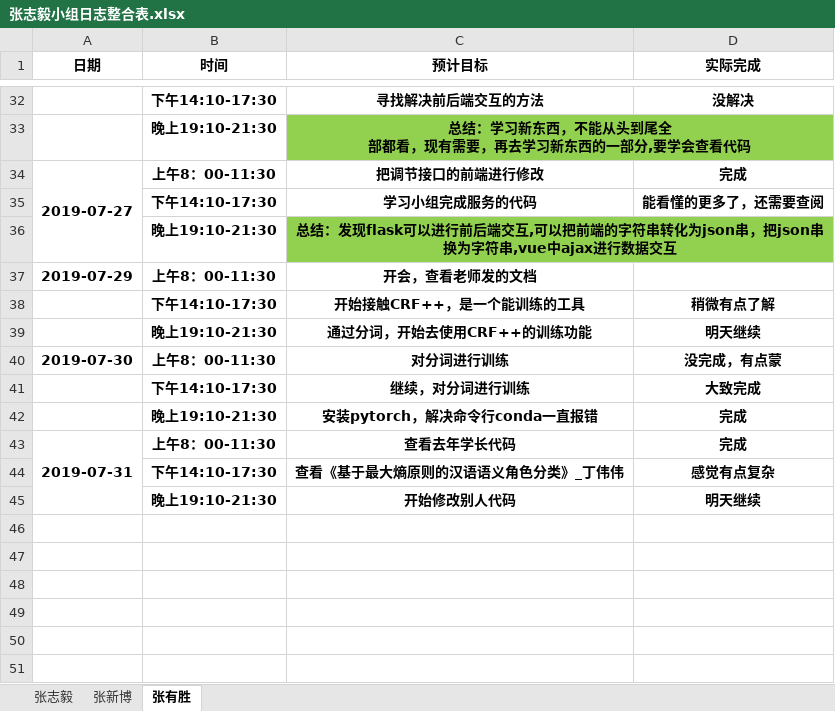
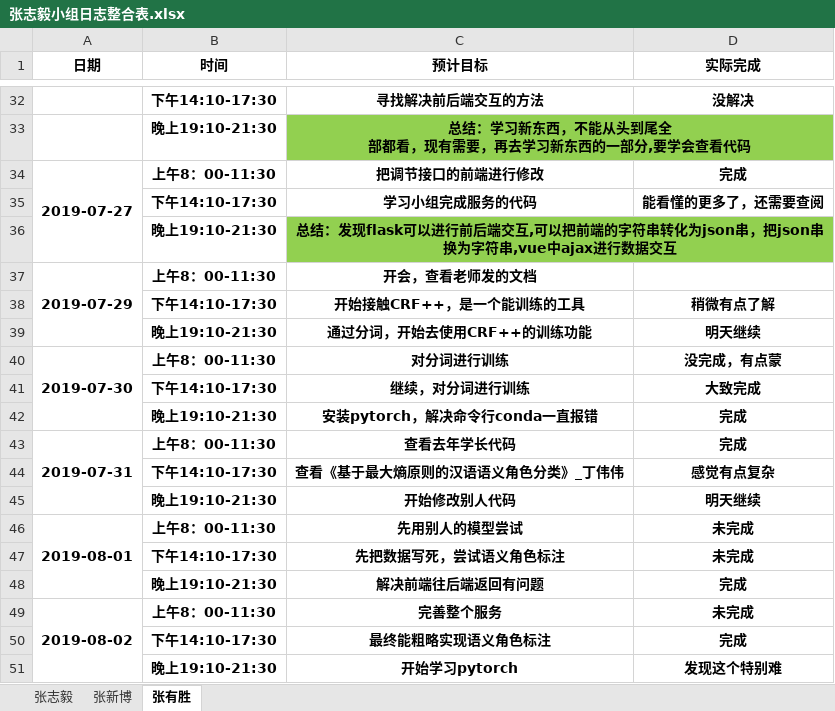
Before and after one commit to dependent-analysis/DPanalysis, an Excel workbook: doc/log/张志毅小组日志整合表.xlsx, sheet 张有胜, drawn as a sheet; only a part is shown, gaps mark what is left out; values as stored, in another font and other column widths than the file's, no borders; the diff names each change by its address in the sheet, - before the commit and + after, or states it on an @@ line.

```diff
--- a/doc/log/张志毅小组日志整合表.xlsx (sheet 张有胜)
+++ b/doc/log/张志毅小组日志整合表.xlsx (sheet 张有胜)
+A37:A39 merged
+A40:A42 merged
+row 46: 2019-08-01 | 上午8：00-11:30 | 先用别人的模型尝试 | 未完成
+row 47:  | 下午14:10-17:30 | 先把数据写死，尝试语义角色标注 | 未完成
+row 48:  | 晚上19:10-21:30 | 解决前端往后端返回有问题 | 完成
+row 49: 2019-08-02 | 上午8：00-11:30 | 完善整个服务 | 未完成
+row 50:  | 下午14:10-17:30 | 最终能粗略实现语义角色标注 | 完成
+row 51:  | 晚上19:10-21:30 | 开始学习pytorch | 发现这个特别难
```
Also changed, not shown: doc/log/201716064124张有胜.xlsx.
